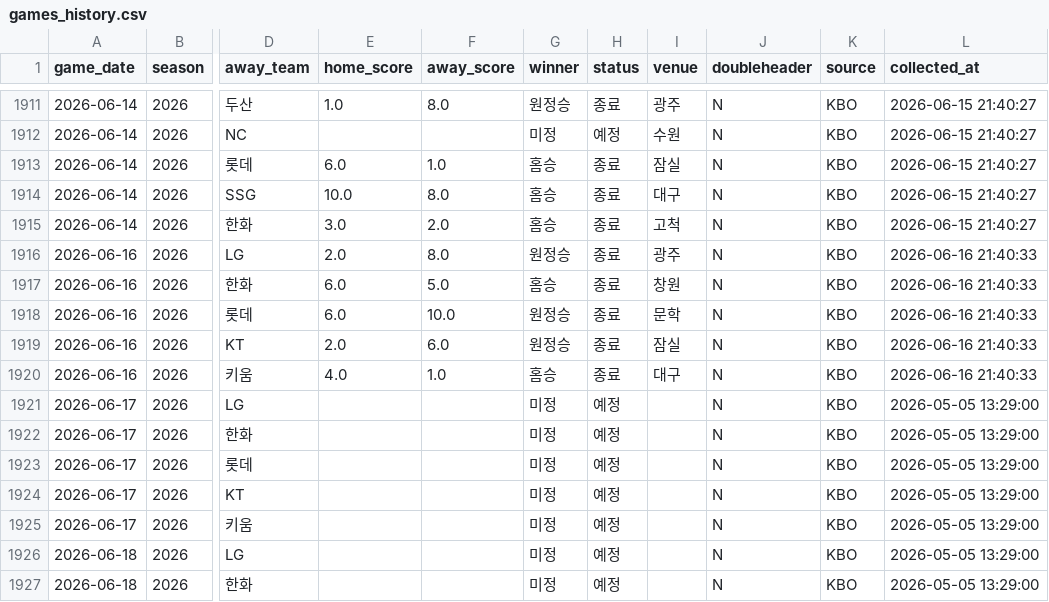
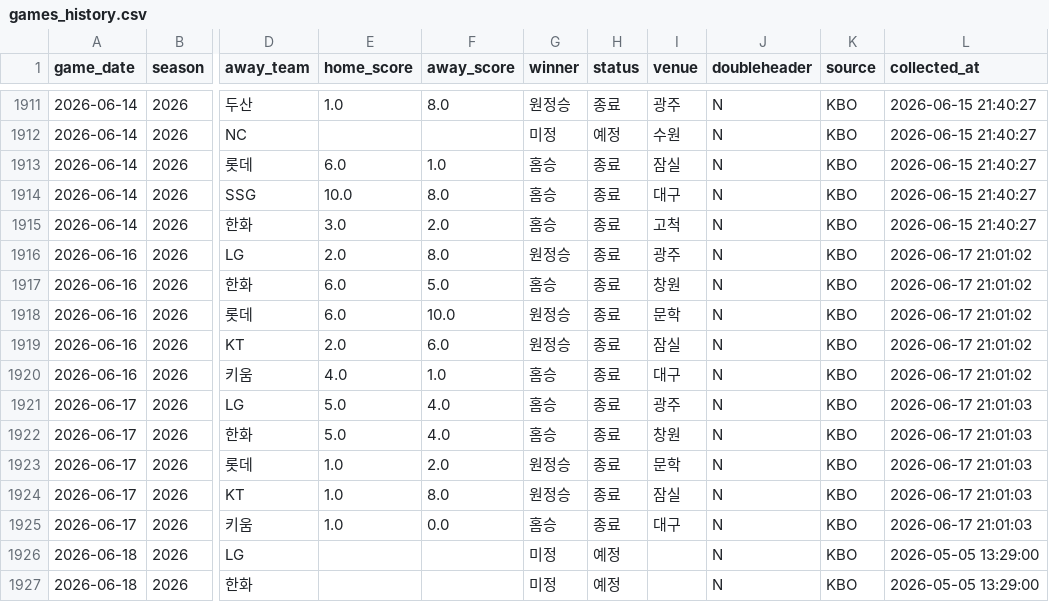
Before and after one commit to limanho001014-create/kbo-predictor-dynamic, a CSV file: data/games_history.csv, drawn as a sheet; only a part is shown, gaps mark what is left out; the diff names each change by its address in the sheet, - before the commit and + after, or states it on an @@ line.

```diff
--- a/data/games_history.csv
+++ b/data/games_history.csv
-L1916:L1920 (collected_at): 2026-06-16 21:40:33
+L1916:L1920 (collected_at): 2026-06-17 21:01:02
-E1921:E1922 (home_score): (empty)
+E1921:E1922 (home_score): 5.0
-F1921:F1922 (away_score): (empty)
+F1921:F1922 (away_score): 4.0
-G1921:G1922 (winner): 미정
+G1921:G1922 (winner): 홈승
-H1921:H1925 (status): 예정
+H1921:H1925 (status): 종료
-I1921 (venue): (empty)
+I1921 (venue): 광주
-L1921:L1925 (collected_at): 2026-05-05 13:29:00
+L1921:L1925 (collected_at): 2026-06-17 21:01:03
-I1922 (venue): (empty)
+I1922 (venue): 창원
-E1923:E1925 (home_score): (empty)
+E1923:E1925 (home_score): 1.0
-F1923 (away_score): (empty)
+F1923 (away_score): 2.0
-G1923:G1924 (winner): 미정
+G1923:G1924 (winner): 원정승
-I1923 (venue): (empty)
+I1923 (venue): 문학
-F1924 (away_score): (empty)
+F1924 (away_score): 8.0
-I1924 (venue): (empty)
+I1924 (venue): 잠실
-F1925 (away_score): (empty)
+F1925 (away_score): 0.0
-G1925 (winner): 미정
+G1925 (winner): 홈승
-I1925 (venue): (empty)
+I1925 (venue): 대구
```
Also changed, not shown: data/players_latest_hitter.csv, data/players_latest_pitcher.csv, 7 other files.
